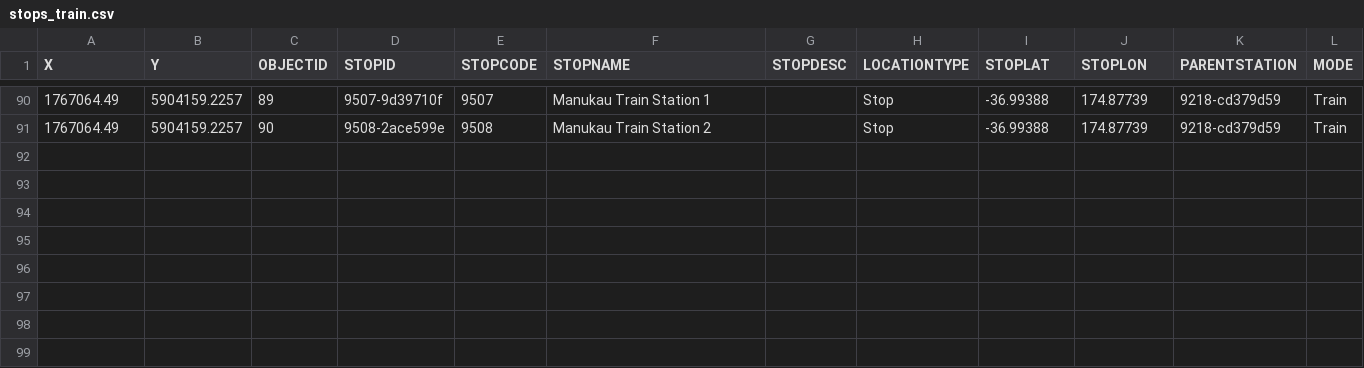
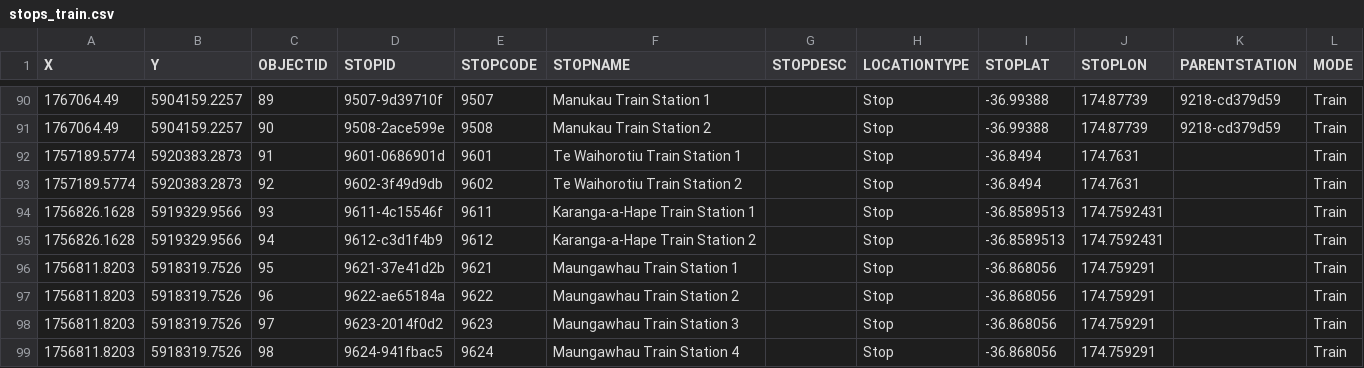
Before and after one commit to dazzlingfields/AT-track, a CSV file: stops_train.csv, drawn as a sheet; only a part is shown, gaps mark what is left out.

Commit message:
Add files via upload

```diff
--- a/stops_train.csv
+++ b/stops_train.csv
@@ -91 +91,9 @@
 1767064.49,5904159.2257,90,9508-2ace599e,9508,Manukau Train Station 2,,Stop,-36.99388,174.87739,9218-cd379d59,Train
+1757189.5774,5920383.2873,91,9601-0686901d,9601,Te Waihorotiu Train Station 1,,Stop,-36.8494,174.7631,,Train
+1757189.5774,5920383.2873,92,9602-3f49d9db,9602,Te Waihorotiu Train Station 2,,Stop,-36.8494,174.7631,,Train
+1756826.1628,5919329.9566,93,9611-4c15546f,9611,Karanga-a-Hape Train Station 1,,Stop,-36.8589513,174.7592431,,Train
+1756826.1628,5919329.9566,94,9612-c3d1f4b9,9612,Karanga-a-Hape Train Station 2,,Stop,-36.8589513,174.7592431,,Train
+1756811.8203,5918319.7526,95,9621-37e41d2b,9621,Maungawhau Train Station 1,,Stop,-36.868056,174.759291,,Train
+1756811.8203,5918319.7526,96,9622-ae65184a,9622,Maungawhau Train Station 2,,Stop,-36.868056,174.759291,,Train
+1756811.8203,5918319.7526,97,9623-2014f0d2,9623,Maungawhau Train Station 3,,Stop,-36.868056,174.759291,,Train
+1756811.8203,5918319.7526,98,9624-941fbac5,9624,Maungawhau Train Station 4,,Stop,-36.868056,174.759291,,Train
```
